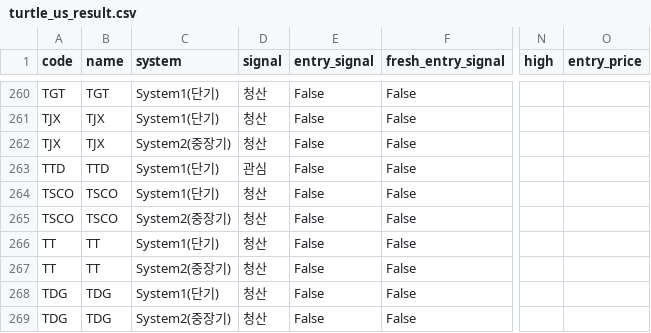
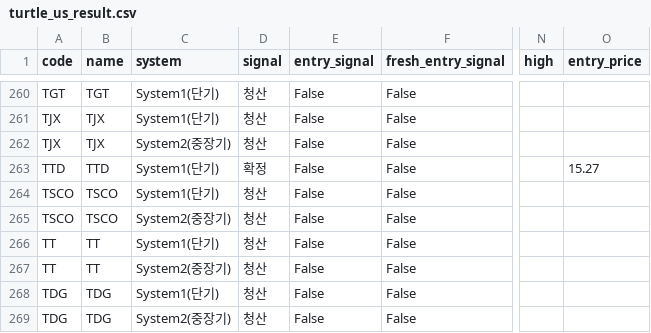
Before and after one commit to harmi6005/turtle-screener, a CSV file: data/turtle_us_result.csv, drawn as a sheet; only a part is shown, gaps mark what is left out; the diff names each change by its address in the sheet, - before the commit and + after, or states it on an @@ line.

Commit message:
관심종목 재확인 결과 업데이트

```diff
--- a/data/turtle_us_result.csv
+++ b/data/turtle_us_result.csv
-D263 (signal): 관심
+D263 (signal): 확정
-O263 (entry_price): (empty)
+O263 (entry_price): 15.27
```
